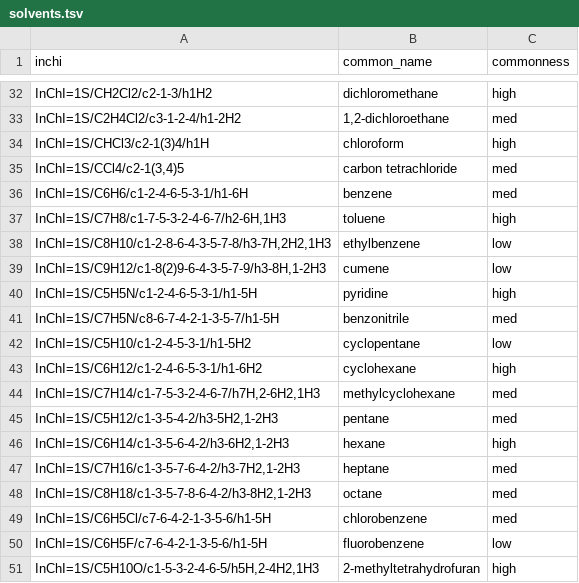
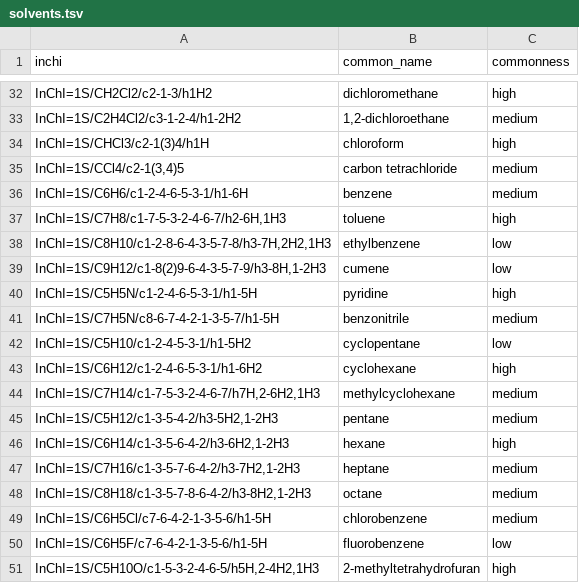
Before and after one commit to FLASK-LLNL/flask-tools, a TSV file: flask_tools/pipette/data/solvents.tsv, drawn as a sheet; only a part is shown, gaps mark what is left out; the diff covers the shown part only; the diff names each change by its address in the sheet, - before the commit and + after, or states it on an @@ line.

```diff
--- a/flask_tools/pipette/data/solvents.tsv
+++ b/flask_tools/pipette/data/solvents.tsv
-C33 (commonness): med
+C33 (commonness): medium
-C35:C36 (commonness): med
+C35:C36 (commonness): medium
-C41 (commonness): med
+C41 (commonness): medium
-C44:C45 (commonness): med
+C44:C45 (commonness): medium
-C47:C49 (commonness): med
+C47:C49 (commonness): medium
```
Also changed, not shown: 11 edited cells elsewhere in this file, 13 other files.
